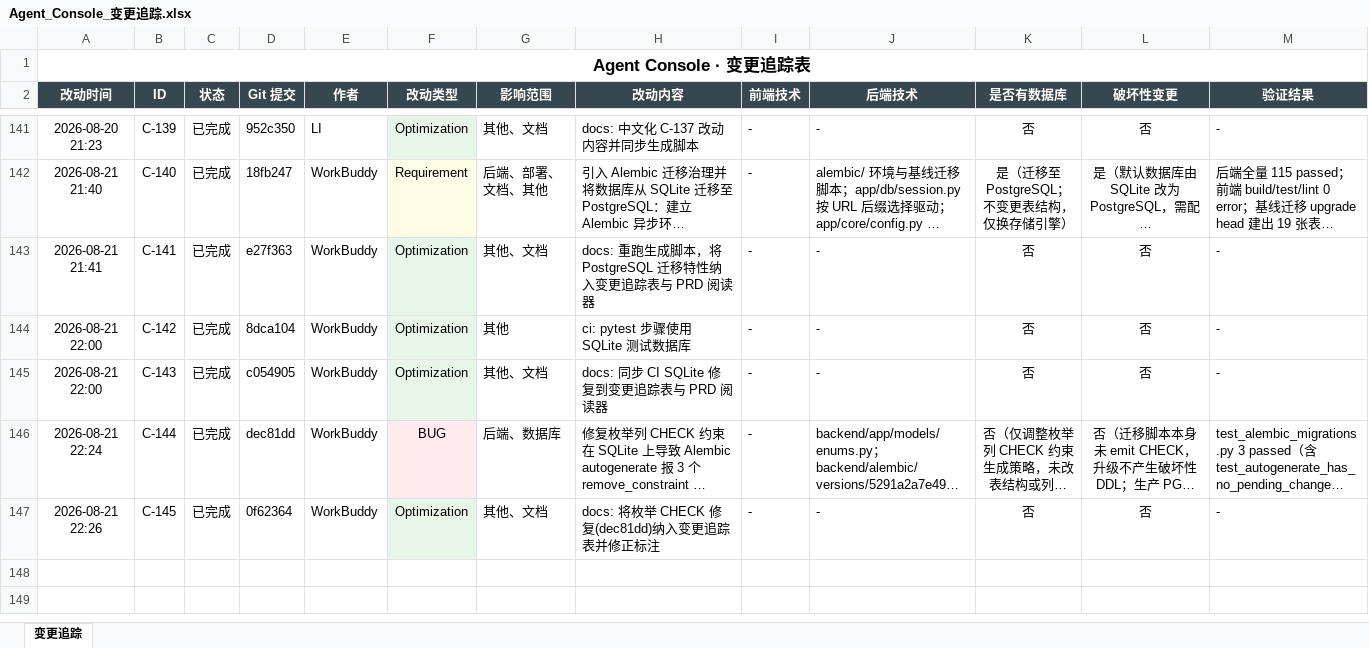
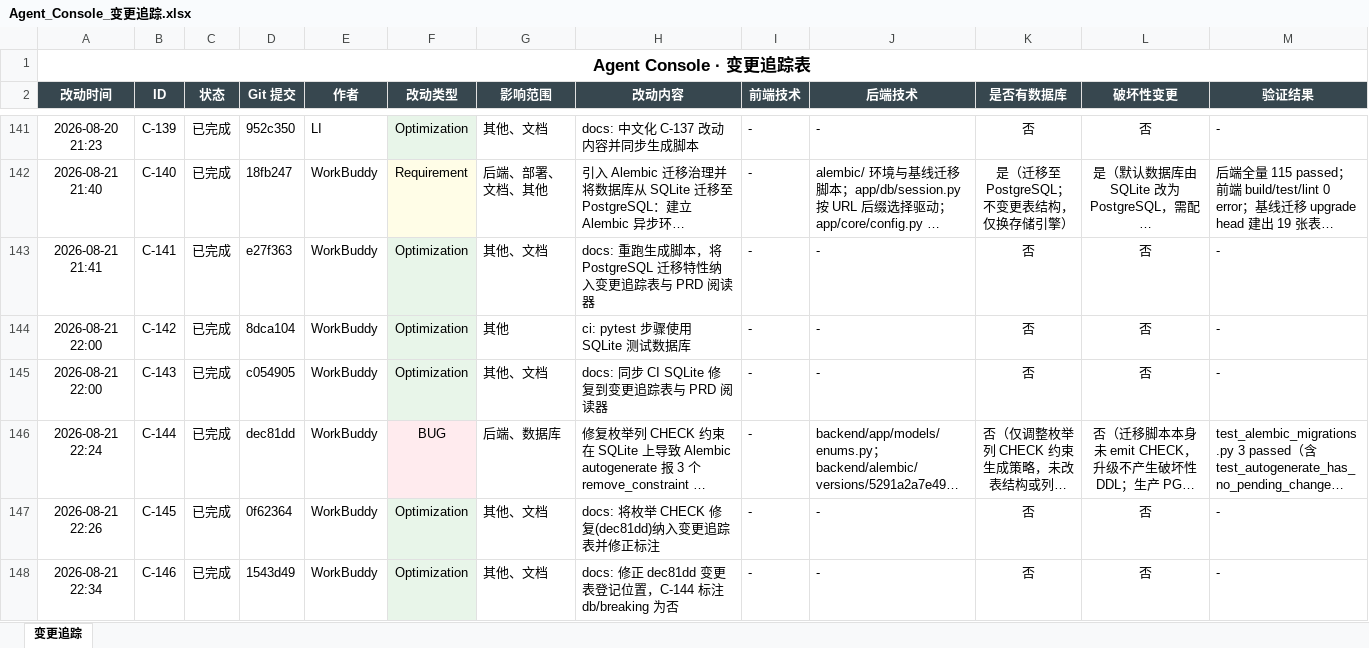
Before and after one commit to liwe123/Agent-Togterher, an Excel workbook: docs/Agent_Console_变更追踪.xlsx, sheet 变更追踪, drawn as a sheet; only a part is shown, gaps mark what is left out; long unchanged cells end in …; values as stored, in another font and other column widths than the file's, no borders; rows hold the shown columns only; the diff names each change by its address in the sheet, - before the commit and + after, or states it on an @@ line.

Commit message:
docs: 重跑生成脚本将 1543d49 纳入变更追踪表(C-146)
守则②同步：generate_change_log.py + build_prd_html.py 重跑，
使改动表 / Excel / PRD.html 与 git 历史对齐，补齐缺失的 C-146 行。

```diff
--- a/docs/Agent_Console_变更追踪.xlsx (sheet 变更追踪)
+++ b/docs/Agent_Console_变更追踪.xlsx (sheet 变更追踪)
+row 148: 2026-08-21 22:34 | C-146 | 已完成 | 1543d49 | WorkBuddy | Optimization | 其他、文档 | docs: 修正 dec81dd 变更表登记位置，C-144 标注 db/breaking 为否 | - | - | 否 | 否 | -
```
Also changed, not shown: 2 other files.
